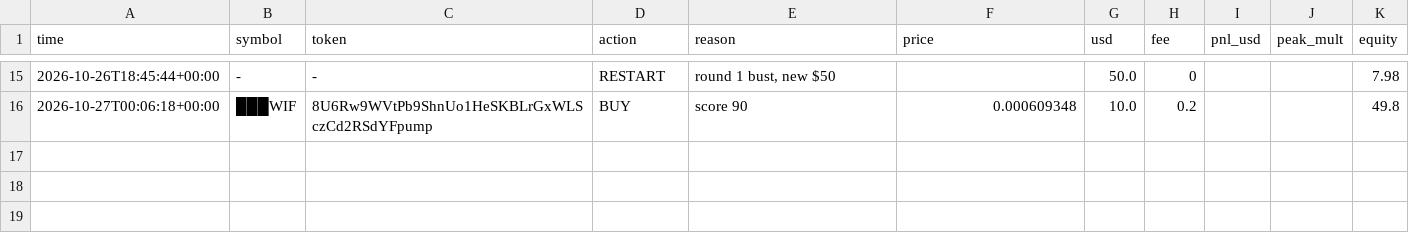
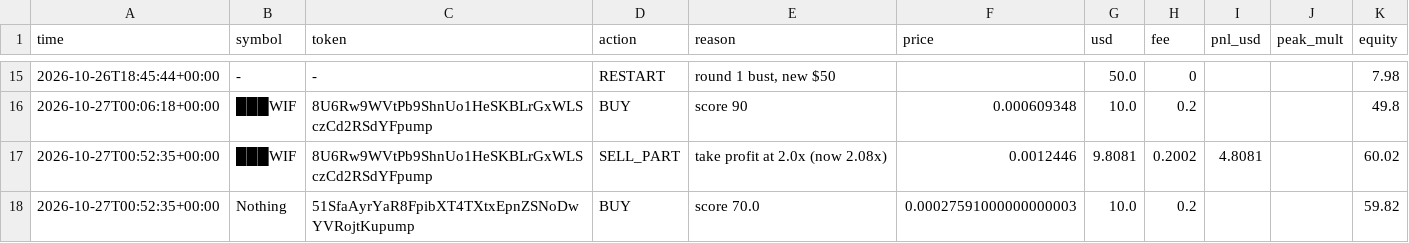
Before and after one commit to SuppleVise/memecoin-scanner, a CSV file: paper_journal_moonshot_pct10.csv, drawn as a sheet; only a part is shown, gaps mark what is left out.

```diff
--- a/paper_journal_moonshot_pct10.csv
+++ b/paper_journal_moonshot_pct10.csv
@@ -16 +16,3 @@ time,symbol,token,action,reason,price,usd,fee,pnl_usd,peak_mult,equity
 2026-10-27T00:06:18+00:00,███WIF,8U6Rw9WVtPb9ShnUo1HeSKBLrGxWLSczCd2RSdYFpump,BUY,score 90,0.000609348,10.0,0.2,,,49.8
+2026-10-27T00:52:35+00:00,███WIF,8U6Rw9WVtPb9ShnUo1HeSKBLrGxWLSczCd2RSdYFpump,SELL_PART,take profit at 2.0x (now 2.08x),0.0012446,9.8081,0.2002,4.8081,,60.02
+2026-10-27T00:52:35+00:00,Nothing,51SfaAyrYaR8FpibXT4TXtxEpnZSNoDwYVRojtKupump,BUY,score 70.0,0.00027591000000000003,10.0,0.2,,,59.82
```
Also changed, not shown: paper_journal_moonshot.csv, paper_journal_moonshot_all.csv, 9 other files.
